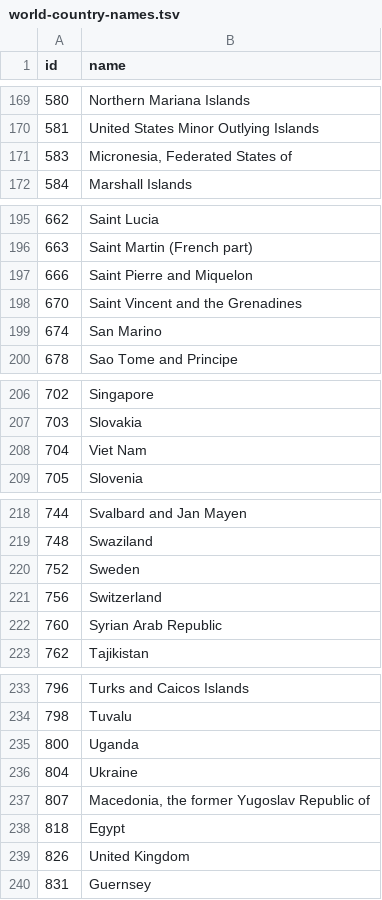
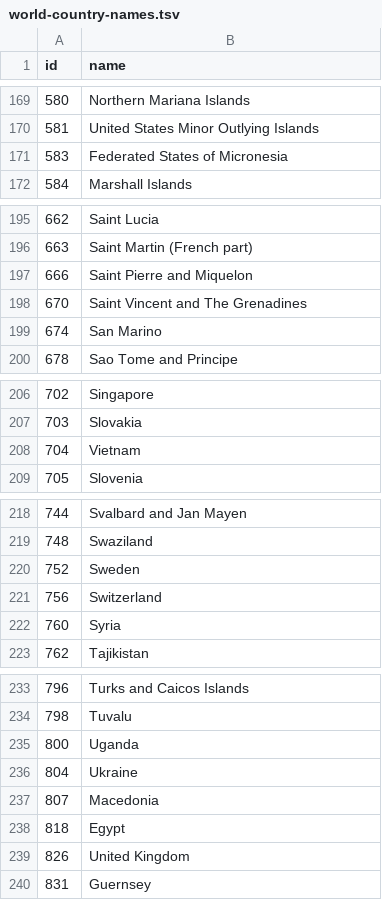
Before and after one commit to MusicAtlas/musicatlas, a TSV file: web_server/public/data/world-country-names.tsv, drawn as a sheet; only a part is shown, gaps mark what is left out; the diff covers the shown part only.

Commit message:
sanitize country names

```diff
--- a/web_server/public/data/world-country-names.tsv
+++ b/web_server/public/data/world-country-names.tsv
@@ -170,3 +170,3 @@ id	name
 581	United States Minor Outlying Islands
-583	Micronesia, Federated States of
+583	Federated States of Micronesia
 584	Marshall Islands
@@ -197,3 +197,3 @@ id	name
 666	Saint Pierre and Miquelon
-670	Saint Vincent and the Grenadines
+670	Saint Vincent and The Grenadines
 674	San Marino
@@ -207,3 +207,3 @@ id	name
 703	Slovakia
-704	Viet Nam
+704	Vietnam
 705	Slovenia
@@ -221,3 +221,3 @@ id	name
 756	Switzerland
-760	Syrian Arab Republic
+760	Syria
 762	Tajikistan
@@ -236,3 +236,3 @@ id	name
 804	Ukraine
-807	Macedonia, the former Yugoslav Republic of
+807	Macedonia
 818	Egypt
```
Also changed, not shown: 14 edited cells elsewhere in this file.
